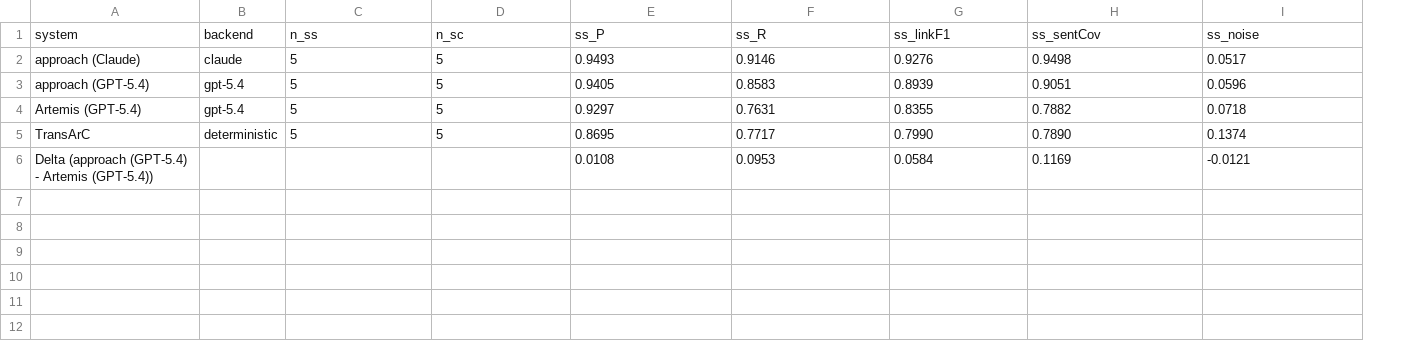
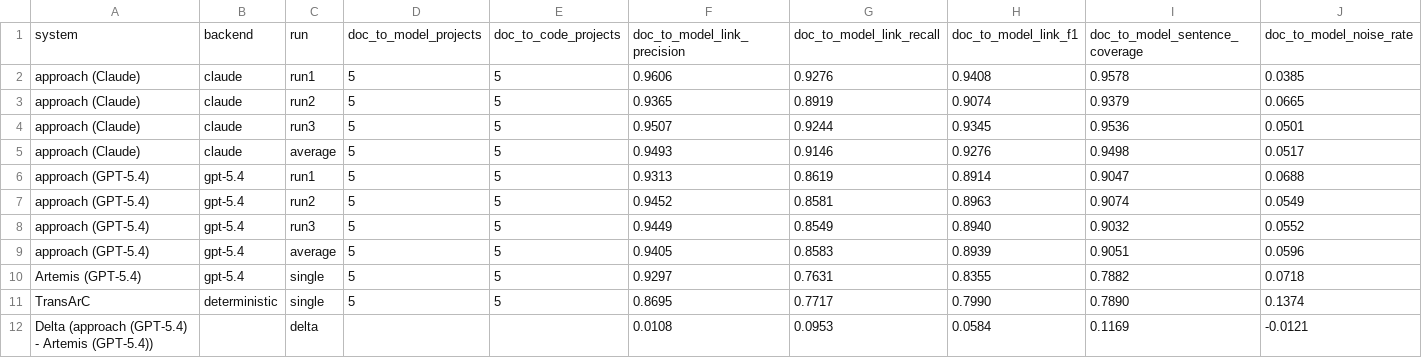
Before and after one commit to SoftHeinrich/transarc-emp, a CSV file: reports/RQ12_BIGTABLE.csv, drawn as a sheet; only a part is shown; removed rows and columns are numbered as before the commit, all else as after; rows hold the shown columns only; the diff names each change by its address in the sheet, - before the commit and + after, or states it on an @@ line.

```diff
--- a/reports/RQ12_BIGTABLE.csv
+++ b/reports/RQ12_BIGTABLE.csv
+column C, row 5: average; rows 9-12: average | single | single | delta
-row 1: system | backend | n_ss | n_sc | ss_P | ss_R | ss_linkF1 | ss_sentCov | ss_noise
+row 1: system | backend | run | doc_to_model_projects | doc_to_code_projects | doc_to_model_link_precision | doc_to_model_link_recall | doc_to_model_link_f1 | doc_to_model_sentence_coverage | doc_to_model_noise_rate
+row 2: approach (Claude) | claude | run1 | 5 | 5 | 0.9606 | 0.9276 | 0.9408 | 0.9578 | 0.0385
+row 3: approach (Claude) | claude | run2 | 5 | 5 | 0.9365 | 0.8919 | 0.9074 | 0.9379 | 0.0665
+row 4: approach (Claude) | claude | run3 | 5 | 5 | 0.9507 | 0.9244 | 0.9345 | 0.9536 | 0.0501
+row 6: approach (GPT-5.4) | gpt-5.4 | run1 | 5 | 5 | 0.9313 | 0.8619 | 0.8914 | 0.9047 | 0.0688
+row 7: approach (GPT-5.4) | gpt-5.4 | run2 | 5 | 5 | 0.9452 | 0.8581 | 0.8963 | 0.9074 | 0.0549
+row 8: approach (GPT-5.4) | gpt-5.4 | run3 | 5 | 5 | 0.9449 | 0.8549 | 0.8940 | 0.9032 | 0.0552
```
Also changed, not shown: mini-rq34/reports/rq3_validators.csv, mini-rq34/reports/rq3_variants.csv, 54 other files.
